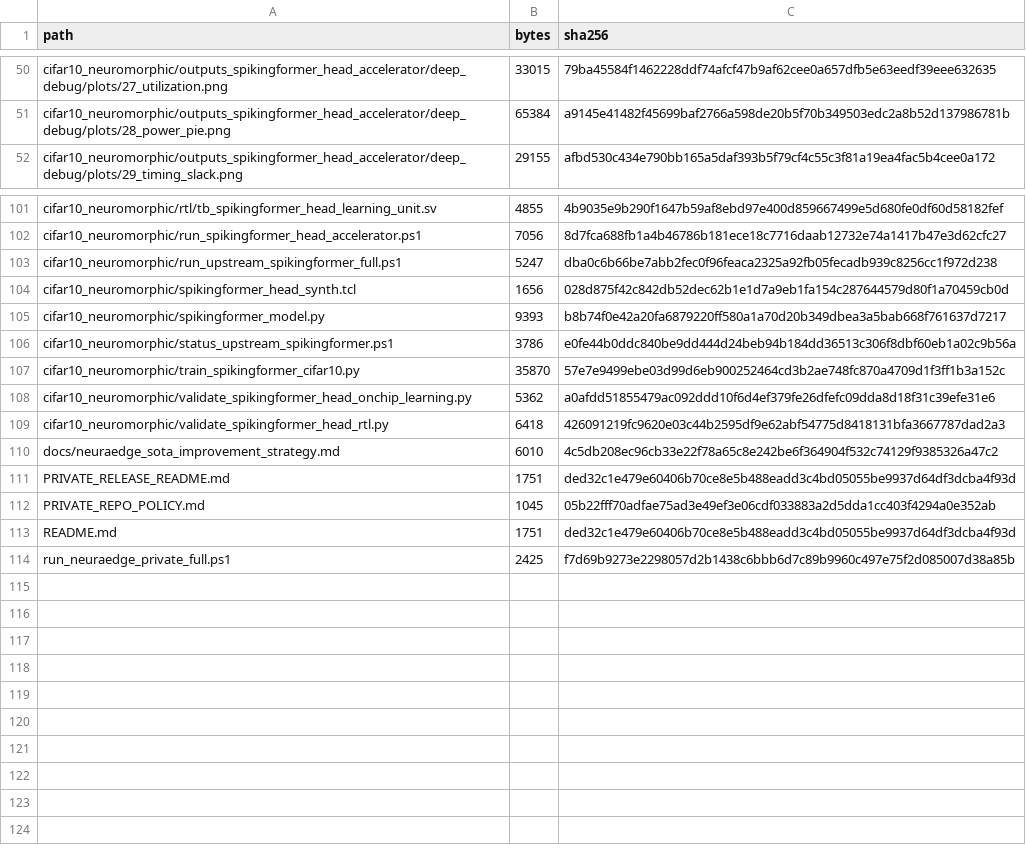
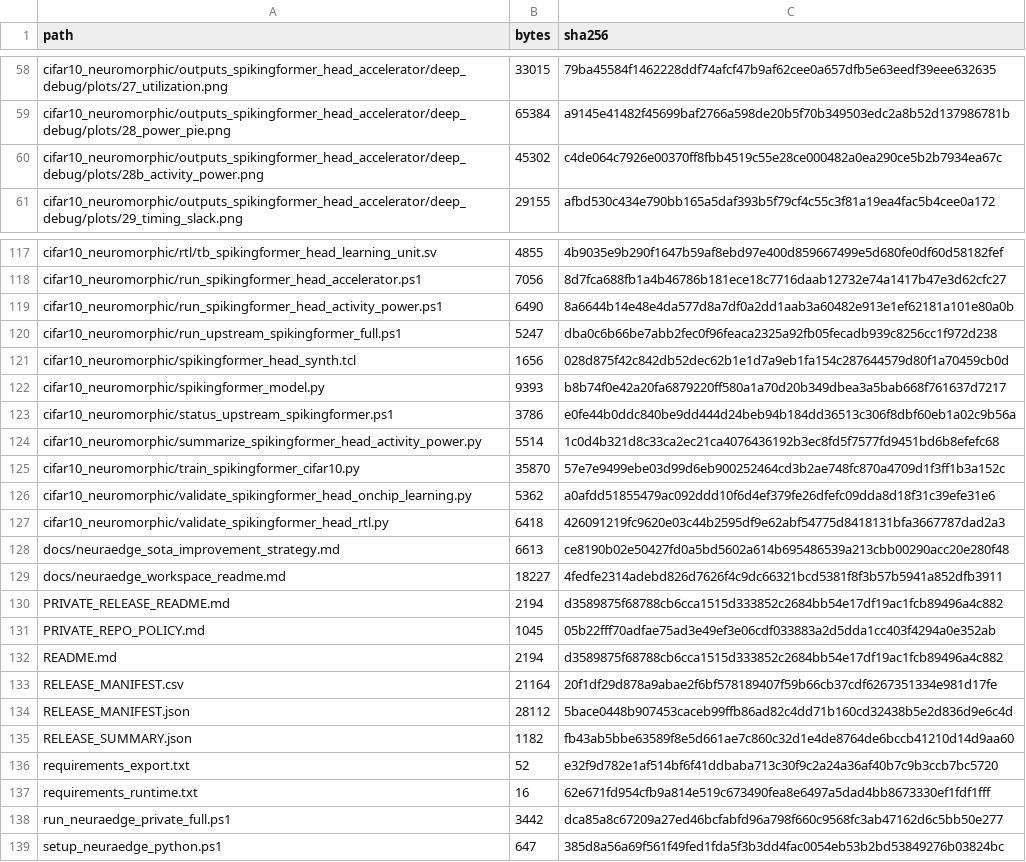
Before and after one commit to Ross0907/mafpe, a CSV file: RELEASE_MANIFEST.csv, drawn as a sheet; only a part is shown, gaps mark what is left out; the diff covers the shown part only.

Commit message:
Add SAIF activity power accelerator release

```diff
--- a/RELEASE_MANIFEST.csv
+++ b/RELEASE_MANIFEST.csv
@@ -51,2 +59,3 @@
 "cifar10_neuromorphic/outputs_spikingformer_head_accelerator/deep_debug/plots/28_power_pie.png","65384","a9145e41482f45699baf2766a598de20b5f70b349503edc2a8b52d137986781b"
+"cifar10_neuromorphic/outputs_spikingformer_head_accelerator/deep_debug/plots/28b_activity_power.png","45302","c4de064c7926e00370ff8fbb4519c55e28ce000482a0ea290ce5b2b7934ea67c"
 "cifar10_neuromorphic/outputs_spikingformer_head_accelerator/deep_debug/plots/29_timing_slack.png","29155","afbd530c434e790bb165a5daf393b5f79cf4c55c3f81a19ea4fac5b4cee0a172"
@@ -102,2 +118,3 @@
 "cifar10_neuromorphic/run_spikingformer_head_accelerator.ps1","7056","8d7fca688fb1a4b46786b181ece18c7716daab12732e74a1417b47e3d62cfc27"
+"cifar10_neuromorphic/run_spikingformer_head_activity_power.ps1","6490","8a6644b14e48e4da577d8a7df0a2dd1aab3a60482e913e1ef62181a101e80a0b"
 "cifar10_neuromorphic/run_upstream_spikingformer_full.ps1","5247","dba0c6b66be7abb2fec0f96feaca2325a92fb05fecadb939c8256cc1f972d238"
@@ -106,2 +123,3 @@
 "cifar10_neuromorphic/status_upstream_spikingformer.ps1","3786","e0fe44b0ddc840be9dd444d24beb94b184dd36513c306f8dbf60eb1a02c9b56a"
+"cifar10_neuromorphic/summarize_spikingformer_head_activity_power.py","5514","1c0d4b321d8c33ca2ec21ca4076436192b3ec8fd5f7577fd9451bd6b8efefc68"
 "cifar10_neuromorphic/train_spikingformer_cifar10.py","35870","57e7e9499ebe03d99d6eb900252464cd3b2ae748fc870a4709d1f3ff1b3a152c"
@@ -109,6 +127,13 @@
 "cifar10_neuromorphic/validate_spikingformer_head_rtl.py","6418","426091219fc9620e03c44b2595df9e62abf54775d8418131bfa3667787dad2a3"
-"docs/neuraedge_sota_improvement_strategy.md","6010","4c5db208ec96cb33e22f78a65c8e242be6f364904f532c74129f9385326a47c2"
-"PRIVATE_RELEASE_README.md","1751","ded32c1e479e60406b70ce8e5b488eadd3c4bd05055be9937d64df3dcba4f93d"
+"docs/neuraedge_sota_improvement_strategy.md","6613","ce8190b02e50427fd0a5bd5602a614b695486539a213cbb00290acc20e280f48"
+"docs/neuraedge_workspace_readme.md","18227","4fedfe2314adebd826d7626f4c9dc66321bcd5381f8f3b57b5941a852dfb3911"
+"PRIVATE_RELEASE_README.md","2194","d3589875f68788cb6cca1515d333852c2684bb54e17df19ac1fcb89496a4c882"
 "PRIVATE_REPO_POLICY.md","1045","05b22fff70adfae75ad3e49ef3e06cdf033883a2d5dda1cc403f4294a0e352ab"
-"README.md","1751","ded32c1e479e60406b70ce8e5b488eadd3c4bd05055be9937d64df3dcba4f93d"
-"run_neuraedge_private_full.ps1","2425","f7d69b9273e2298057d2b1438c6bbb6d7c89b9960c497e75f2d085007d38a85b"
+"README.md","2194","d3589875f68788cb6cca1515d333852c2684bb54e17df19ac1fcb89496a4c882"
+"RELEASE_MANIFEST.csv","21164","20f1df29d878a9abae2f6bf578189407f59b66cb37cdf6267351334e981d17fe"
+"RELEASE_MANIFEST.json","28112","5bace0448b907453caceb99ffb86ad82c4dd71b160cd32438b5e2d836d9e6c4d"
+"RELEASE_SUMMARY.json","1182","fb43ab5bbe63589f8e5d661ae7c860c32d1e4de8764de6bccb41210d14d9aa60"
+"requirements_export.txt","52","e32f9d782e1af514bf6f41ddbaba713c30f9c2a24a36af40b7c9b3ccb7bc5720"
+"requirements_runtime.txt","16","62e671fd954cfb9a814e519c673490fea8e6497a5dad4bb8673330ef1fdf1fff"
+"run_neuraedge_private_full.ps1","3442","dca85a8c67209a27ed46bcfabfd96a798f660c9568fc3ab47162d6c5bb50e277"
+"setup_neuraedge_python.ps1","647","385d8a56a69f561f49fed1fda5f3b3dd4fac0054eb53b2bd53849276b03824bc"
```
Also changed, not shown: 15 added rows and 24 edited cells elsewhere in this file, 43 other files.
